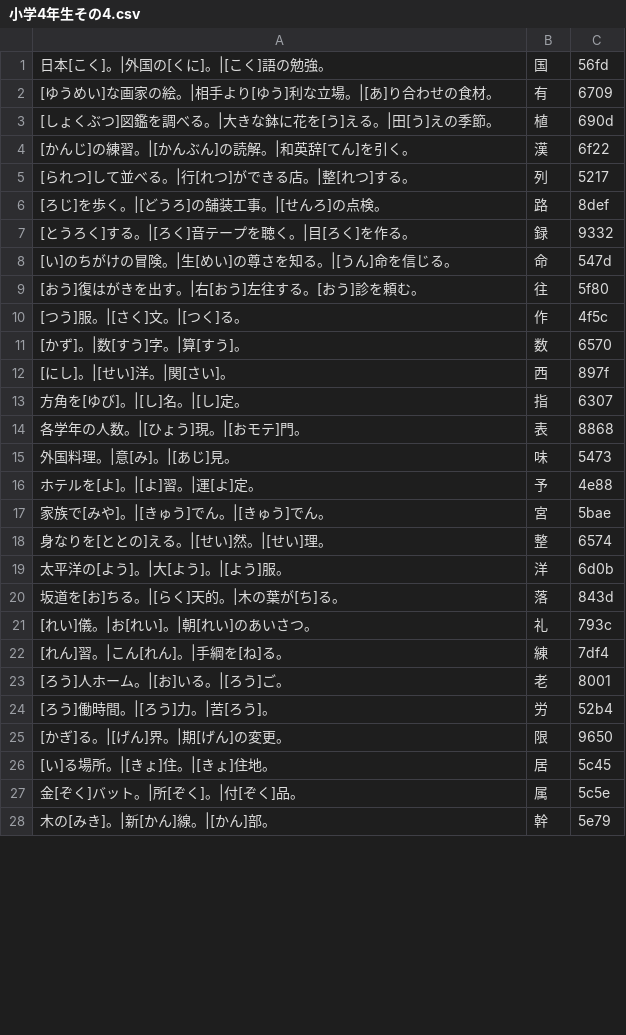
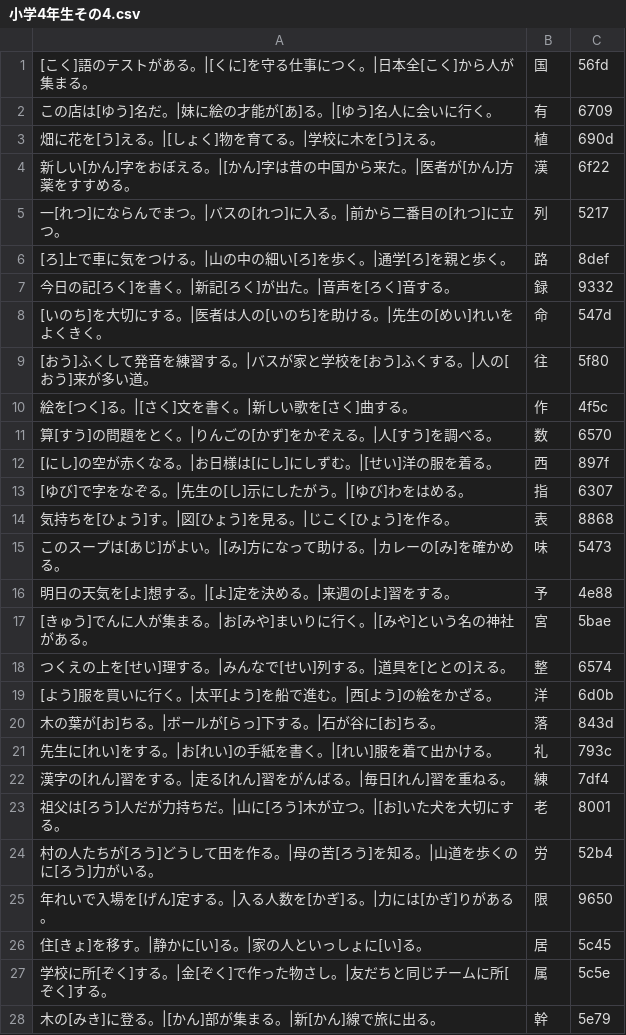
Before and after one commit to igarashi1005-hue/my-website, a CSV file: data/小学4年生その4.csv, drawn as a sheet; only a part is shown; the diff covers the shown part only.

```diff
--- a/data/小学4年生その4.csv
+++ b/data/小学4年生その4.csv
@@ -1,28 +1,28 @@
-日本[こく]。|外国の[くに]。|[こく]語の勉強。,国,56fd
-[ゆうめい]な画家の絵。|相手より[ゆう]利な立場。|[あ]り合わせの食材。,有,6709
-[しょくぶつ]図鑑を調べる。|大きな鉢に花を[う]える。|田[う]えの季節。,植,690d
-[かんじ]の練習。|[かんぶん]の読解。|和英辞[てん]を引く。,漢,6f22
-[られつ]して並べる。|行[れつ]ができる店。|整[れつ]する。,列,5217
-[ろじ]を歩く。|[どうろ]の舗装工事。|[せんろ]の点検。,路,8def
-[とうろく]する。|[ろく]音テープを聴く。|目[ろく]を作る。,録,9332
-[い]のちがけの冒険。|生[めい]の尊さを知る。|[うん]命を信じる。,命,547d
-[おう]復はがきを出す。|右[おう]左往する。[おう]診を頼む。,往,5f80
-[つう]服。|[さく]文。|[つく]る。,作,4f5c
-[かず]。|数[すう]字。|算[すう]。,数,6570
-[にし]。|[せい]洋。|関[さい]。,西,897f
-方角を[ゆび]。|[し]名。|[し]定。,指,6307
-各学年の人数。|[ひょう]現。|[おモテ]門。,表,8868
-外国料理。|意[み]。|[あじ]見。,味,5473
-ホテルを[よ]。|[よ]習。|運[よ]定。,予,4e88
-家族で[みや]。|[きゅう]でん。|[きゅう]でん。,宮,5bae
-身なりを[ととの]える。|[せい]然。|[せい]理。,整,6574
-太平洋の[よう]。|大[よう]。|[よう]服。,洋,6d0b
-坂道を[お]ちる。|[らく]天的。|木の葉が[ち]る。,落,843d
-[れい]儀。|お[れい]。|朝[れい]のあいさつ。,礼,793c
-[れん]習。|こん[れん]。|手綱を[ね]る。,練,7df4
-[ろう]人ホーム。|[お]いる。|[ろう]ご。,老,8001
-[ろう]働時間。|[ろう]力。|苦[ろう]。,労,52b4
-[かぎ]る。|[げん]界。|期[げん]の変更。,限,9650
-[い]る場所。|[きょ]住。|[きょ]住地。,居,5c45
-金[ぞく]バット。|所[ぞく]。|付[ぞく]品。,属,5c5e
-木の[みき]。|新[かん]線。|[かん]部。,幹,5e79
+[こく]語のテストがある。|[くに]を守る仕事につく。|日本全[こく]から人が集まる。,国,56fd
+この店は[ゆう]名だ。|妹に絵の才能が[あ]る。|[ゆう]名人に会いに行く。,有,6709
+畑に花を[う]える。|[しょく]物を育てる。|学校に木を[う]える。,植,690d
+新しい[かん]字をおぼえる。|[かん]字は昔の中国から来た。|医者が[かん]方薬をすすめる。,漢,6f22
+一[れつ]にならんでまつ。|バスの[れつ]に入る。|前から二番目の[れつ]に立つ。,列,5217
+[ろ]上で車に気をつける。|山の中の細い[ろ]を歩く。|通学[ろ]を親と歩く。,路,8def
+今日の記[ろく]を書く。|新記[ろく]が出た。|音声を[ろく]音する。,録,9332
+[いのち]を大切にする。|医者は人の[いのち]を助ける。|先生の[めい]れいをよくきく。,命,547d
+[おう]ふくして発音を練習する。|バスが家と学校を[おう]ふくする。|人の[おう]来が多い道。,往,5f80
+絵を[つく]る。|[さく]文を書く。|新しい歌を[さく]曲する。,作,4f5c
+算[すう]の問題をとく。|りんごの[かず]をかぞえる。|人[すう]を調べる。,数,6570
+[にし]の空が赤くなる。|お日様は[にし]にしずむ。|[せい]洋の服を着る。,西,897f
+[ゆび]で字をなぞる。|先生の[し]示にしたがう。|[ゆび]わをはめる。,指,6307
+気持ちを[ひょう]す。|図[ひょう]を見る。|じこく[ひょう]を作る。,表,8868
+このスープは[あじ]がよい。|[み]方になって助ける。|カレーの[み]を確かめる。,味,5473
+明日の天気を[よ]想する。|[よ]定を決める。|来週の[よ]習をする。,予,4e88
+[きゅう]でんに人が集まる。|お[みや]まいりに行く。|[みや]という名の神社がある。,宮,5bae
+つくえの上を[せい]理する。|みんなで[せい]列する。|道具を[ととの]える。,整,6574
+[よう]服を買いに行く。|太平[よう]を船で進む。|西[よう]の絵をかざる。,洋,6d0b
+木の葉が[お]ちる。|ボールが[らっ]下する。|石が谷に[お]ちる。,落,843d
+先生に[れい]をする。|お[れい]の手紙を書く。|[れい]服を着て出かける。,礼,793c
+漢字の[れん]習をする。|走る[れん]習をがんばる。|毎日[れん]習を重ねる。,練,7df4
+祖父は[ろう]人だが力持ちだ。|山に[ろう]木が立つ。|[お]いた犬を大切にする。,老,8001
+村の人たちが[ろう]どうして田を作る。|母の苦[ろう]を知る。|山道を歩くのに[ろう]力がいる。,労,52b4
+年れいで入場を[げん]定する。|入る人数を[かぎ]る。|力には[かぎ]りがある。,限,9650
+住[きょ]を移す。|静かに[い]る。|家の人といっしょに[い]る。,居,5c45
+学校に所[ぞく]する。|金[ぞく]で作った物さし。|友だちと同じチームに所[ぞく]する。,属,5c5e
+木の[みき]に登る。|[かん]部が集まる。|新[かん]線で旅に出る。,幹,5e79
```
Also changed, not shown: 12 edited cells elsewhere in this file, data/小学4年生その5.csv, data/小学5年生その2.csv, 20 other files.
